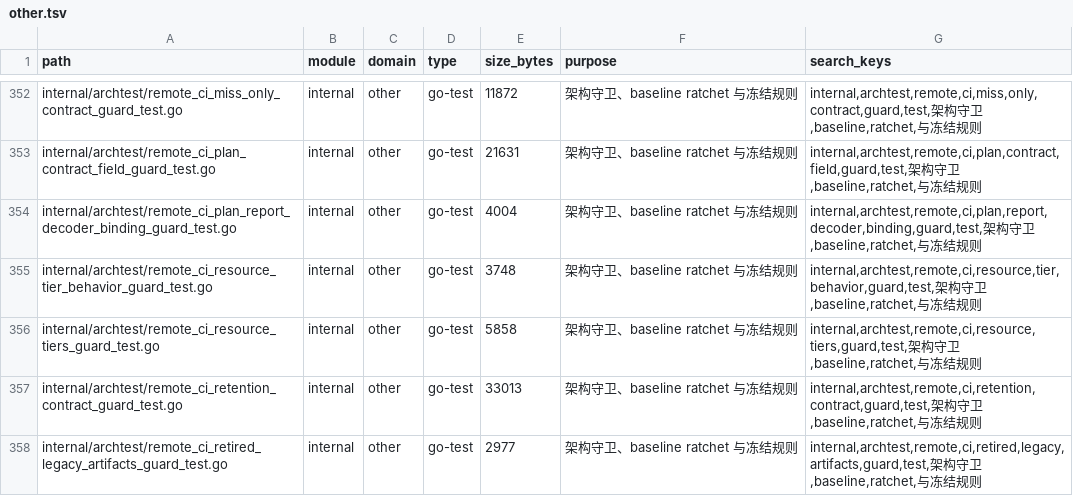
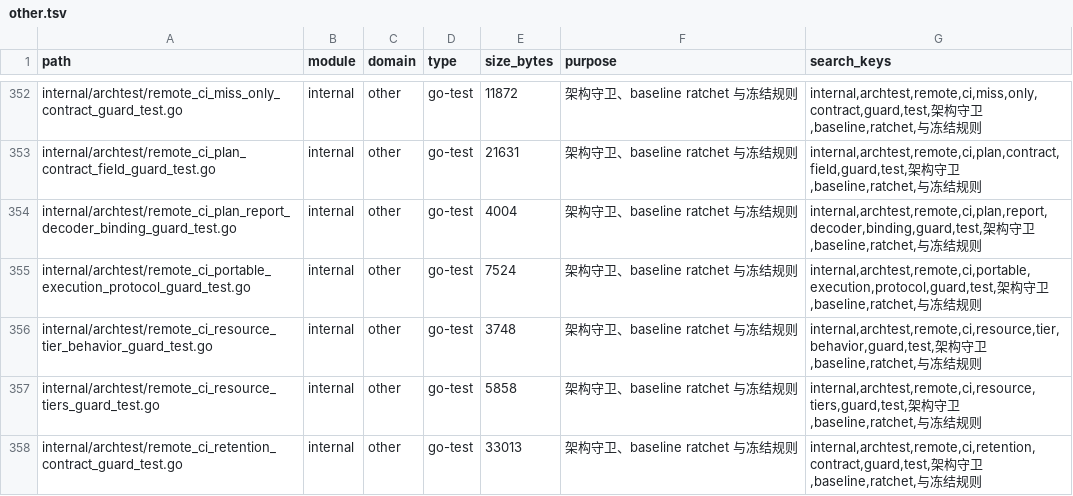
Before and after one commit to lihah111222333-cloud/Super-Dolphin-Agent-Cockpit, a TSV file: docs/doc/codemap/project-map/index/other.tsv, drawn as a sheet; only a part is shown, gaps mark what is left out; the shorter side is filled out with more unchanged rows; the diff names each change by its address in the sheet, - before the commit and + after, or states it on an @@ line.

```diff
--- a/docs/doc/codemap/project-map/index/other.tsv
+++ b/docs/doc/codemap/project-map/index/other.tsv
+row 355: internal/archtest/remote_ci_portable_execution_protocol_guard_test.go | internal | other | go-test | 7524 | 架构守卫、baseline ratchet 与冻结规则 | internal,archtest,remote,ci,portable,execution,protocol,guard,test,架构守卫,baseline,ratchet,与冻结规则
```
Also changed, not shown: docs/doc/codemap/project-map/index/remote-ci.tsv, 7 other files.
